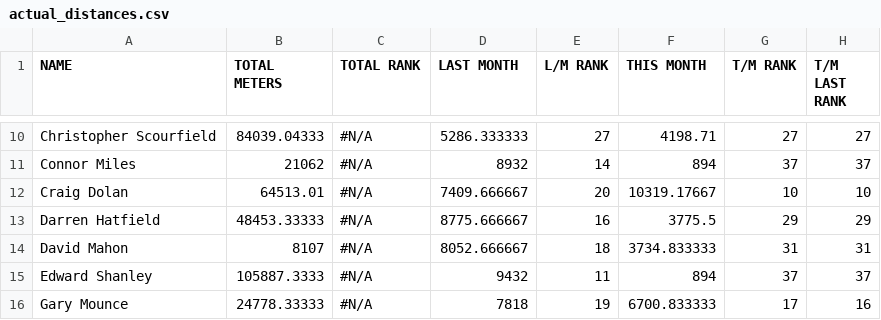
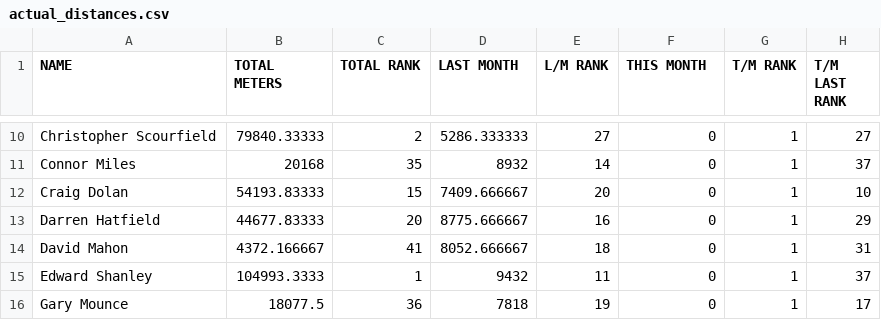
Before and after one commit to HeWearsSpandex/apps, a CSV file: bonus-metres/data/actual_distances.csv, drawn as a sheet; only a part is shown, gaps mark what is left out; the diff covers the shown part only; the diff names each change by its address in the sheet, - before the commit and + after, or states it on an @@ line.

```diff
--- a/bonus-metres/data/actual_distances.csv
+++ b/bonus-metres/data/actual_distances.csv
-B10 (TOTAL METERS): 84039.04333
+B10 (TOTAL METERS): 79840.33333
-C10 (TOTAL RANK): #N/A
+C10 (TOTAL RANK): 2
-F10 (THIS MONTH): 4198.71
+F10 (THIS MONTH): 0
-G10 (T/M RANK): 27
+G10 (T/M RANK): 1
-B11 (TOTAL METERS): 21062
+B11 (TOTAL METERS): 20168
-C11 (TOTAL RANK): #N/A
+C11 (TOTAL RANK): 35
-F11 (THIS MONTH): 894
+F11 (THIS MONTH): 0
-G11 (T/M RANK): 37
+G11 (T/M RANK): 1
-B12 (TOTAL METERS): 64513.01
+B12 (TOTAL METERS): 54193.83333
-C12 (TOTAL RANK): #N/A
+C12 (TOTAL RANK): 15
-F12 (THIS MONTH): 10319.17667
+F12 (THIS MONTH): 0
-G12 (T/M RANK): 10
+G12 (T/M RANK): 1
-B13 (TOTAL METERS): 48453.33333
+B13 (TOTAL METERS): 44677.83333
-C13 (TOTAL RANK): #N/A
+C13 (TOTAL RANK): 20
-F13 (THIS MONTH): 3775.5
+F13 (THIS MONTH): 0
-G13 (T/M RANK): 29
+G13 (T/M RANK): 1
-B14 (TOTAL METERS): 8107
+B14 (TOTAL METERS): 4372.166667
-C14 (TOTAL RANK): #N/A
+C14 (TOTAL RANK): 41
-F14 (THIS MONTH): 3734.833333
+F14 (THIS MONTH): 0
-G14 (T/M RANK): 31
+G14 (T/M RANK): 1
-B15 (TOTAL METERS): 105887.3333
+B15 (TOTAL METERS): 104993.3333
-C15 (TOTAL RANK): #N/A
+C15 (TOTAL RANK): 1
-F15 (THIS MONTH): 894
+F15 (THIS MONTH): 0
-G15 (T/M RANK): 37
+G15 (T/M RANK): 1
-B16 (TOTAL METERS): 24778.33333
+B16 (TOTAL METERS): 18077.5
-C16 (TOTAL RANK): #N/A
+C16 (TOTAL RANK): 36
-F16 (THIS MONTH): 6700.833333
+F16 (THIS MONTH): 0
-G16 (T/M RANK): 17
+G16 (T/M RANK): 1
-H16 (T/M LAST RANK): 16
+H16 (T/M LAST RANK): 17
```
Also changed, not shown: 1 added row and 149 edited cells elsewhere in this file.
